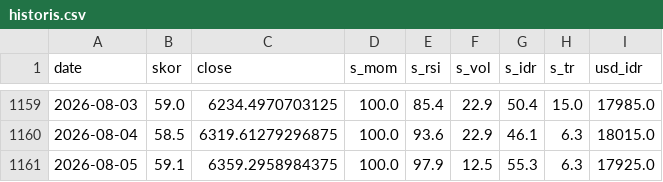
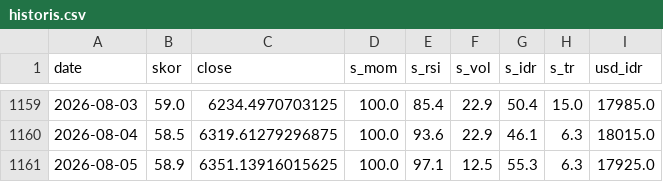
Before and after one commit to SecretivePloter/ihsg-fear-greed, a CSV file: data/historis.csv, drawn as a sheet; only a part is shown, gaps mark what is left out.

```diff
--- a/data/historis.csv
+++ b/data/historis.csv
@@ -1160,2 +1160,2 @@ date,skor,close,s_mom,s_rsi,s_vol,s_idr,s_tr,usd_idr
 2026-08-04,58.5,6319.61279296875,100.0,93.6,22.9,46.1,6.3,18015.0
-2026-08-05,59.1,6359.2958984375,100.0,97.9,12.5,55.3,6.3,17925.0
+2026-08-05,58.9,6351.13916015625,100.0,97.1,12.5,55.3,6.3,17925.0
```
